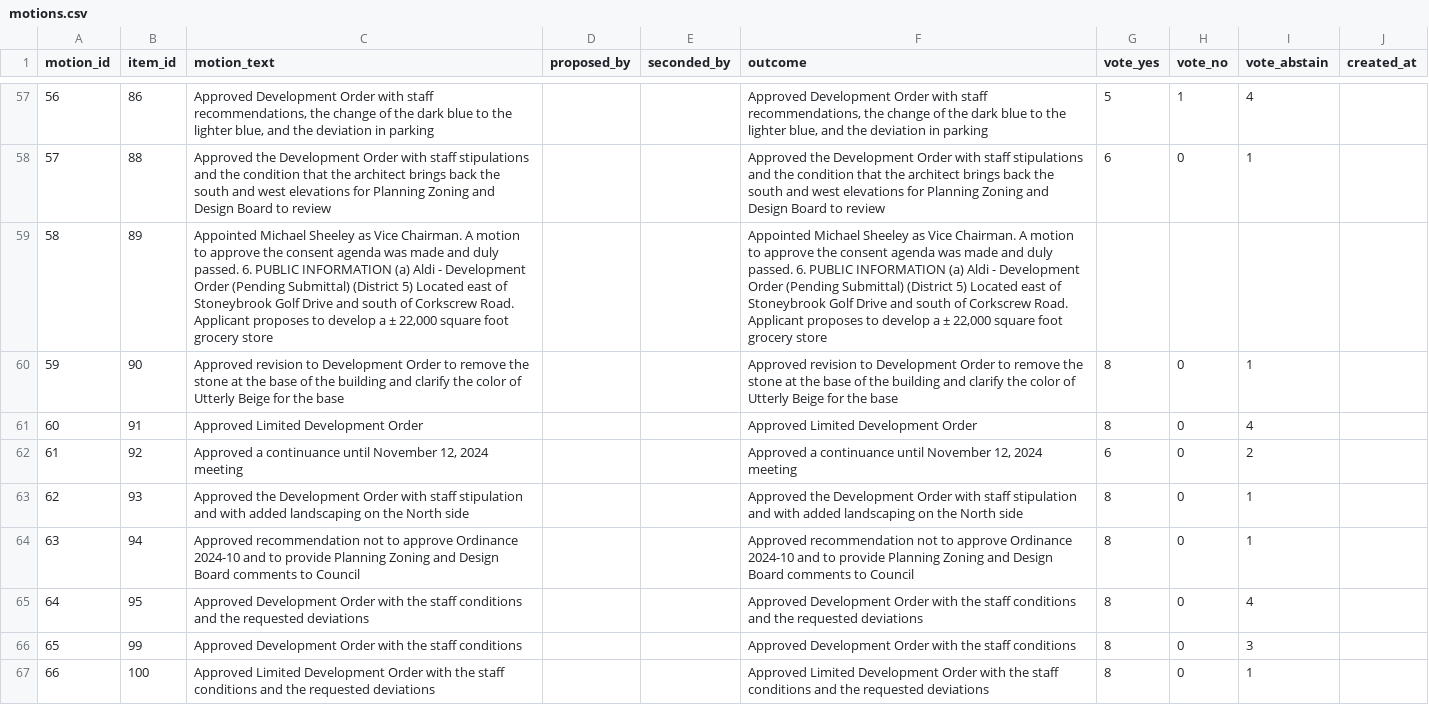
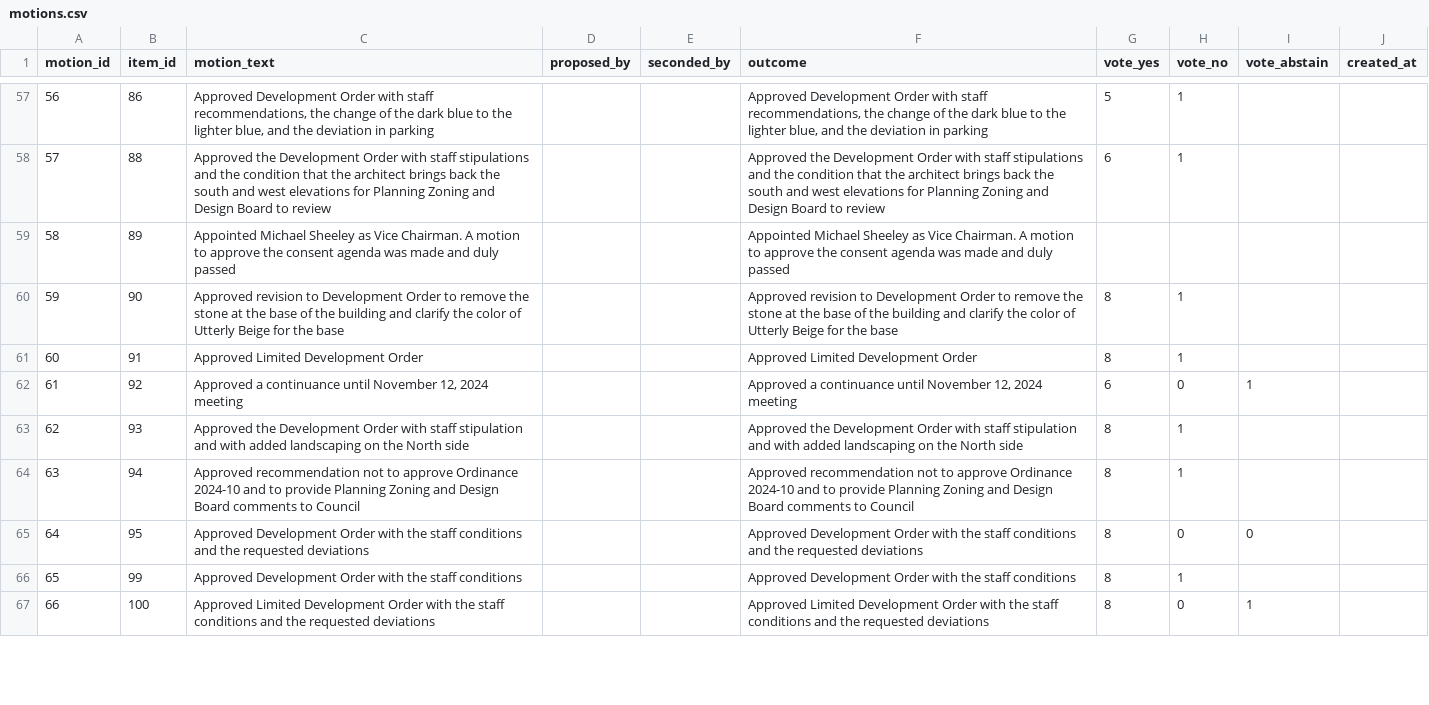
Before and after one commit to EagleGIS-FGCU/EagleGIS, a CSV file: normalized_csv_pilot/pzdb_from_raw_verify/motions.csv, drawn as a sheet; only a part is shown, gaps mark what is left out; the diff covers the shown part only; the diff names each change by its address in the sheet, - before the commit and + after, or states it on an @@ line.

```diff
--- a/normalized_csv_pilot/pzdb_from_raw_verify/motions.csv
+++ b/normalized_csv_pilot/pzdb_from_raw_verify/motions.csv
-I57 (vote_abstain): 4
+I57 (vote_abstain): (empty)
-H58 (vote_no): 0
+H58 (vote_no): 1
-I58 (vote_abstain): 1
+I58 (vote_abstain): (empty)
-C59 (motion_text): …and duly passed. 6. PUBLIC INFORMATION (a) Aldi - Development Order (Pending Submittal) (District 5) Located east of Stoneybrook Golf Drive and south of Corkscrew Road. Applicant proposes to develop a ± 22,000 square foot grocery store
+C59 (motion_text): …and duly passed
-F59 (outcome): …and duly passed. 6. PUBLIC INFORMATION (a) Aldi - Development Order (Pending Submittal) (District 5) Located east of Stoneybrook Golf Drive and south of Corkscrew Road. Applicant proposes to develop a ± 22,000 square foot grocery store
+F59 (outcome): …and duly passed
-H60:H61 (vote_no): 0
+H60:H61 (vote_no): 1
-I60 (vote_abstain): 1
+I60 (vote_abstain): (empty)
-I61 (vote_abstain): 4
+I61 (vote_abstain): (empty)
-I62 (vote_abstain): 2
+I62 (vote_abstain): 1
-H63:H64 (vote_no): 0
+H63:H64 (vote_no): 1
-I63:I64 (vote_abstain): 1
+I63:I64 (vote_abstain): (empty)
-I65 (vote_abstain): 4
+I65 (vote_abstain): 0
-H66 (vote_no): 0
+H66 (vote_no): 1
-I66 (vote_abstain): 3
+I66 (vote_abstain): (empty)
```
Also changed, not shown: 119 edited cells elsewhere in this file, 10 other files.
